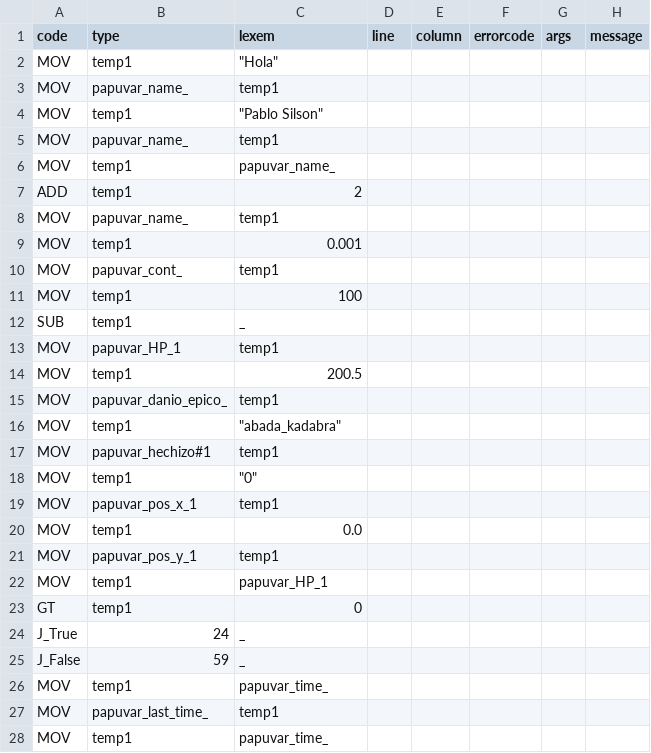
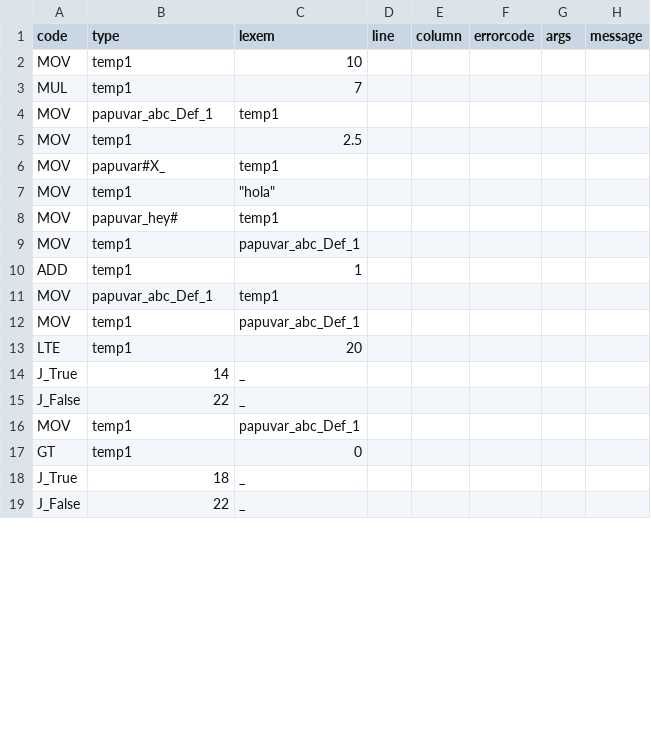
Before and after one commit to PabloXantini/DANKODE_compiler, a CSV file: src/dankcompiler/temp/output.csv, drawn as a sheet; only a part is shown; the diff covers the shown part only.

```diff
--- a/src/dankcompiler/temp/output.csv
+++ b/src/dankcompiler/temp/output.csv
@@ -1,28 +1,19 @@
 code,type,lexem,line,column,errorcode,args,message
-"MOV","temp1","""Hola"""
-"MOV","papuvar_name_","temp1"
-"MOV","temp1","""Pablo Silson"""
-"MOV","papuvar_name_","temp1"
-"MOV","temp1","papuvar_name_"
-"ADD","temp1","2"
-"MOV","papuvar_name_","temp1"
-"MOV","temp1","0.001"
-"MOV","papuvar_cont_","temp1"
-"MOV","temp1","100"
-"SUB","temp1","_"
-"MOV","papuvar_HP_1","temp1"
-"MOV","temp1","200.5"
-"MOV","papuvar_danio_epico_","temp1"
-"MOV","temp1","""abada_kadabra"""
-"MOV","papuvar_hechizo#1","temp1"
-"MOV","temp1","""0"""
-"MOV","papuvar_pos_x_1","temp1"
-"MOV","temp1","0.0"
-"MOV","papuvar_pos_y_1","temp1"
-"MOV","temp1","papuvar_HP_1"
+"MOV","temp1","10"
+"MUL","temp1","7"
+"MOV","papuvar_abc_Def_1","temp1"
+"MOV","temp1","2.5"
+"MOV","papuvar#X_","temp1"
+"MOV","temp1","""hola"""
+"MOV","papuvar_hey#","temp1"
+"MOV","temp1","papuvar_abc_Def_1"
+"ADD","temp1","1"
+"MOV","papuvar_abc_Def_1","temp1"
+"MOV","temp1","papuvar_abc_Def_1"
+"LTE","temp1","20"
+"J_True","14","_"
+"J_False","22","_"
+"MOV","temp1","papuvar_abc_Def_1"
 "GT","temp1","0"
-"J_True","24","_"
-"J_False","59","_"
-"MOV","temp1","papuvar_time_"
-"MOV","papuvar_last_time_","temp1"
-"MOV","temp1","papuvar_time_"
+"J_True","18","_"
+"J_False","22","_"
```
Also changed, not shown: 32 removed rows and 3 edited cells elsewhere in this file, src/dankcompiler/temp/out_symbols.csv, 6 other files.
